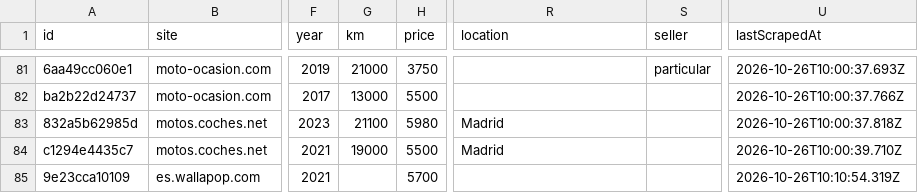
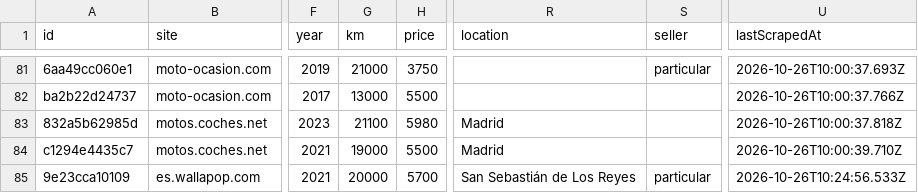
Before and after one commit to jonlautenschlager-partn/nnext-moto, a CSV file: data/export.csv, drawn as a sheet; only a part is shown, gaps mark what is left out; the diff names each change by its address in the sheet, - before the commit and + after, or states it on an @@ line.

Commit message:
local new: update data [skip ci]

```diff
--- a/data/export.csv
+++ b/data/export.csv
-G85 (km): (empty)
+G85 (km): 20000
-R85 (location): (empty)
+R85 (location): San Sebastián de Los Reyes
-S85 (seller): (empty)
+S85 (seller): particular
-U85 (lastScrapedAt): 2026-10-26T10:10:54.319Z
+U85 (lastScrapedAt): 2026-10-26T10:24:56.533Z
```
Also changed, not shown: 10 other files.
